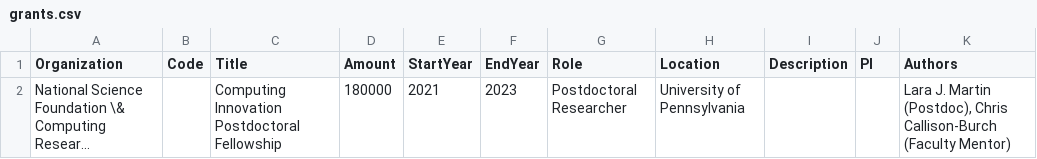
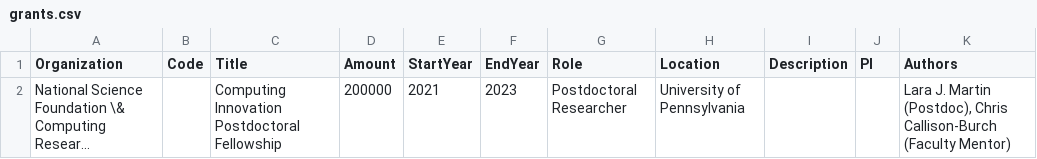
Before and after one commit to lara-martin/CV, a CSV file: cv/grants.csv, drawn as a sheet; long unchanged cells end in …; the diff names each change by its address in the sheet, - before the commit and + after, or states it on an @@ line.

```diff
--- a/cv/grants.csv
+++ b/cv/grants.csv
-D2 (Amount): 180000
+D2 (Amount): 200000
```
Also changed, not shown: cv/mentoring.csv, cv/organizing.csv, 9 other files.
